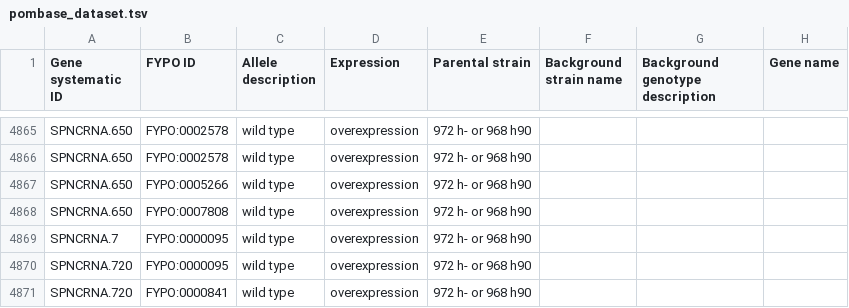
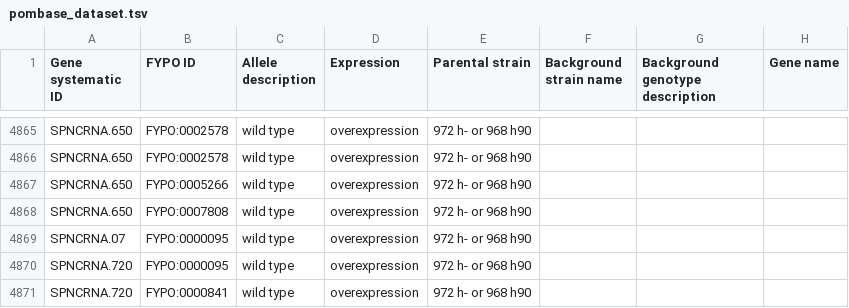
Before and after one commit to manulera/phenomics_paper_HTP, a TSV file: results/pombase_dataset.tsv, drawn as a sheet; only a part is shown, gaps mark what is left out; the diff names each change by its address in the sheet, - before the commit and + after, or states it on an @@ line.

Commit message:
synonym of SPNCRNA.7

```diff
--- a/results/pombase_dataset.tsv
+++ b/results/pombase_dataset.tsv
-A4869 (Gene systematic ID): SPNCRNA.7
+A4869 (Gene systematic ID): SPNCRNA.07
```
Also changed, not shown: 1 other file.
